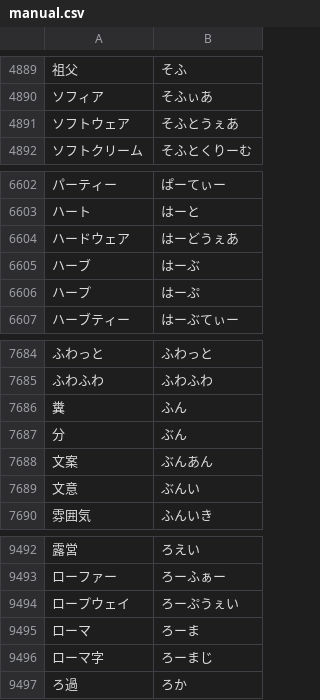
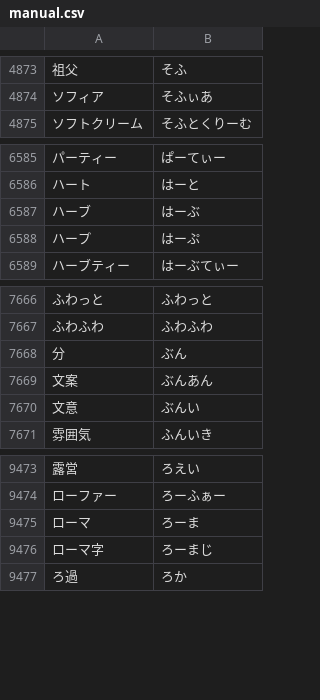
Before and after one commit to AoSankaku/passphrase-generator-japanese, a CSV file: wordlists/30_curated/base/manual.csv, drawn as a sheet; only a part is shown, gaps mark what is left out; the diff covers the shown part only; the diff names each change by its address in the sheet, - before the commit and + after, or states it on an @@ line.

```diff
--- a/wordlists/30_curated/base/manual.csv
+++ b/wordlists/30_curated/base/manual.csv
-row 4891: ソフトウェア | そふとうぇあ
-row 6604: ハードウェア | はーどうぇあ
-row 7686: 糞 | ふん
-row 9494: ロープウェイ | ろーぷうぇい
```
Also changed, not shown: 16 removed rows elsewhere in this file, wordlists/20_working/candidates/ninjal-basic-vocab-2009.csv, wordlists/30_curated/base/ninjal-basic-vocab-2009.csv, 26 other files.
